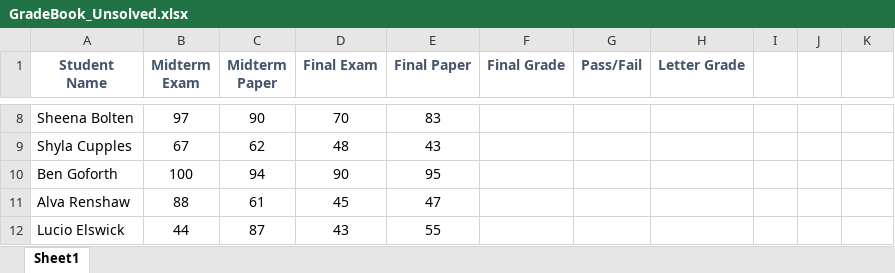
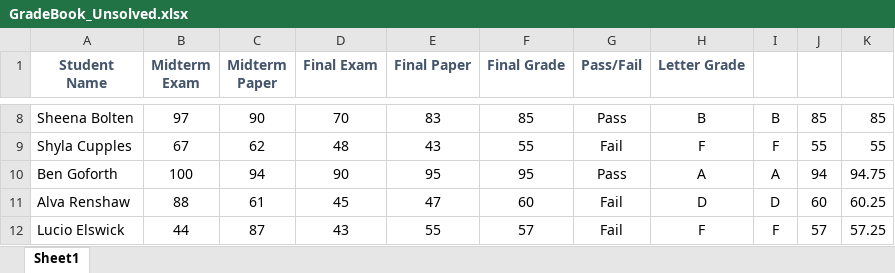
Before and after one commit to jsimashk/databootcamp-homework, an Excel workbook: Unit 1 - Excel/Classroom Activities/Class 2/04-Stu_GradeBook/Unsolved/GradeBook_Unsolved.xlsx, sheet Sheet1, drawn as a sheet; only a part is shown, gaps mark what is left out; values as stored, in another font and other column widths than the file's, no borders; the diff covers the shown part only; the diff names each change by its address in the sheet, - before the commit and + after, or states it on an @@ line.

```diff
--- a/Unit 1 - Excel/Classroom Activities/Class 2/04-Stu_GradeBook/Unsolved/GradeBook_Unsolved.xlsx (sheet Sheet1)
+++ b/Unit 1 - Excel/Classroom Activities/Class 2/04-Stu_GradeBook/Unsolved/GradeBook_Unsolved.xlsx (sheet Sheet1)
-F8 (Final Grade): (empty)
+F8 (Final Grade): 85
-G8 (Pass/Fail): (empty)
+G8 (Pass/Fail): Pass
-H8 (Letter Grade): (empty)
+H8 (Letter Grade): B
-I8: (empty)
+I8: B
-J8: (empty)
+J8: 85
-K8: (empty)
+K8: 85
-F9 (Final Grade): (empty)
+F9 (Final Grade): 55
-G9 (Pass/Fail): (empty)
+G9 (Pass/Fail): Fail
-H9 (Letter Grade): (empty)
+H9 (Letter Grade): F
-I9: (empty)
+I9: F
-J9: (empty)
+J9: 55
-K9: (empty)
+K9: 55
-F10 (Final Grade): (empty)
+F10 (Final Grade): 95
-G10 (Pass/Fail): (empty)
+G10 (Pass/Fail): Pass
-H10 (Letter Grade): (empty)
+H10 (Letter Grade): A
-I10: (empty)
+I10: A
-J10: (empty)
+J10: 94
-K10: (empty)
+K10: 94.75
-F11 (Final Grade): (empty)
+F11 (Final Grade): 60
-G11:G12 (Pass/Fail): (empty)
+G11:G12 (Pass/Fail): Fail
-H11 (Letter Grade): (empty)
+H11 (Letter Grade): D
-I11: (empty)
+I11: D
-J11: (empty)
+J11: 60
-K11: (empty)
+K11: 60.25
-F12 (Final Grade): (empty)
+F12 (Final Grade): 57
-H12 (Letter Grade): (empty)
+H12 (Letter Grade): F
-I12: (empty)
+I12: F
-J12: (empty)
+J12: 57
-K12: (empty)
+K12: 57.25
```
Also changed, not shown: 114 edited cells elsewhere in this sheet, Unit 1 - Excel/Classroom Activities/Class 2/06-Stu_ApplesAndOranges/Unsolved/ApplesAndOranges_Unsolved.xlsx, Unit 1 - Excel/Classroom Activities/Class 2/08-Stu_McDonaldsFormat/Unsolved/McDonaldsMenu_Unsolved.xlsx, 11 other files.
